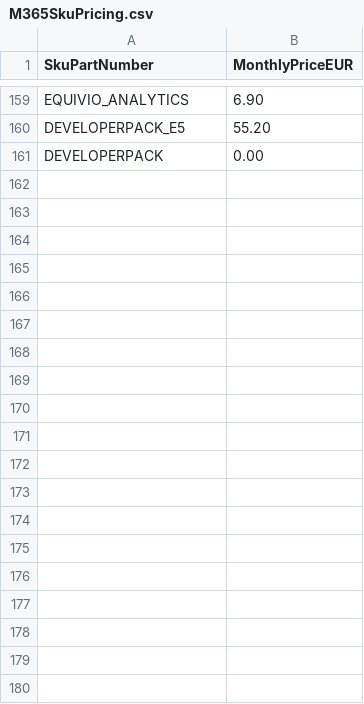
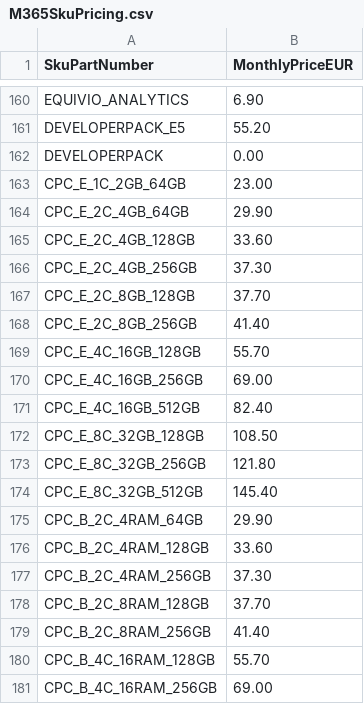
Before and after one commit to b5rman/M365-LOA, a CSV file: M365SkuPricing.csv, drawn as a sheet; only a part is shown, gaps mark what is left out; the diff covers the shown part only; the diff names each change by its address in the sheet, - before the commit and + after, or states it on an @@ line.

```diff
--- a/M365SkuPricing.csv
+++ b/M365SkuPricing.csv
+row 163: CPC_E_1C_2GB_64GB | 23.00
+row 164: CPC_E_2C_4GB_64GB | 29.90
+row 165: CPC_E_2C_4GB_128GB | 33.60
+row 166: CPC_E_2C_4GB_256GB | 37.30
+row 167: CPC_E_2C_8GB_128GB | 37.70
+row 168: CPC_E_2C_8GB_256GB | 41.40
+row 169: CPC_E_4C_16GB_128GB | 55.70
+row 170: CPC_E_4C_16GB_256GB | 69.00
+row 171: CPC_E_4C_16GB_512GB | 82.40
+row 172: CPC_E_8C_32GB_128GB | 108.50
+row 173: CPC_E_8C_32GB_256GB | 121.80
+row 174: CPC_E_8C_32GB_512GB | 145.40
+row 175: CPC_B_2C_4RAM_64GB | 29.90
+row 176: CPC_B_2C_4RAM_128GB | 33.60
+row 177: CPC_B_2C_4RAM_256GB | 37.30
+row 178: CPC_B_2C_8RAM_128GB | 37.70
+row 179: CPC_B_2C_8RAM_256GB | 41.40
+row 180: CPC_B_4C_16RAM_128GB | 55.70
+row 181: CPC_B_4C_16RAM_256GB | 69.00
```
Also changed, not shown: 16 added rows elsewhere in this file, 6 other files.
